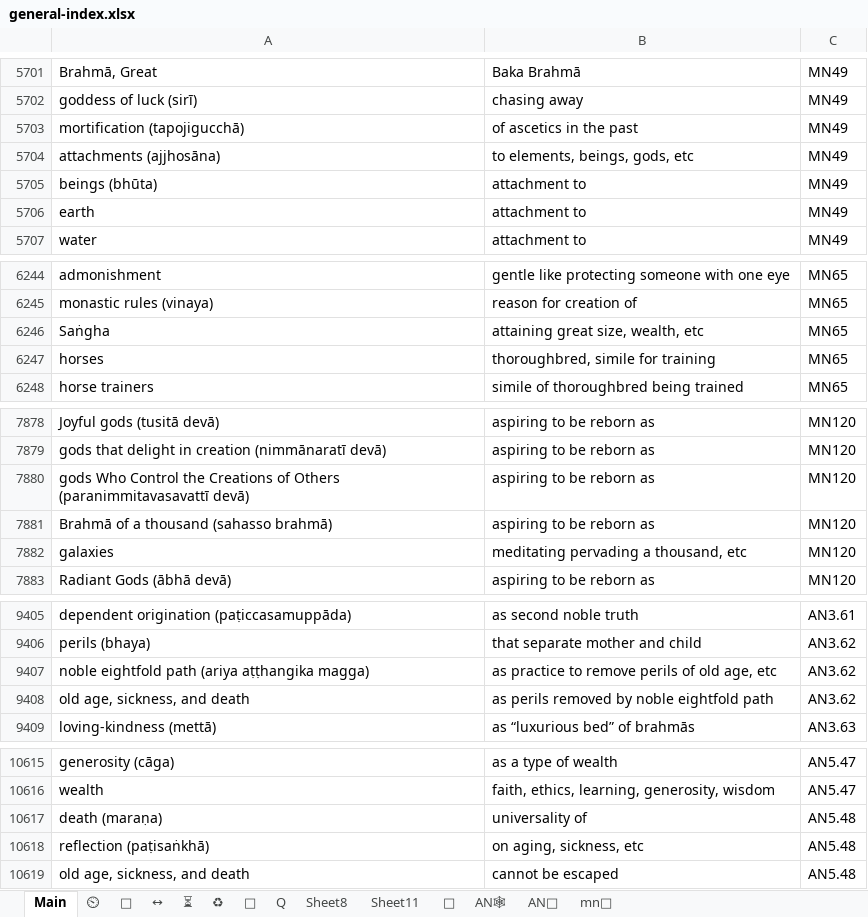
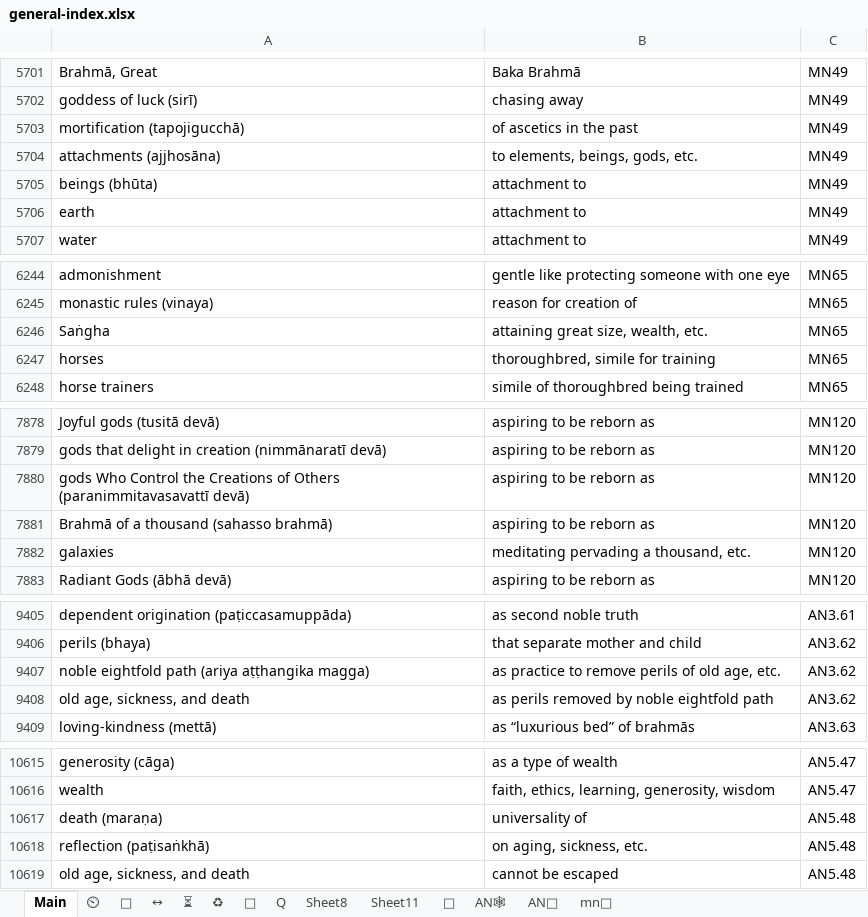
Before and after one commit to thesunshade/CIPS, an Excel workbook: src/data/general-index.xlsx, sheet Main, drawn as a sheet; only a part is shown, gaps mark what is left out; values as stored, in another font and other column widths than the file's, no borders; conditional formats not drawn; the diff covers the shown part only; the diff names each change by its address in the sheet, - before the commit and + after, or states it on an @@ line.

```diff
--- a/src/data/general-index.xlsx (sheet Main)
+++ b/src/data/general-index.xlsx (sheet Main)
-B5704: to elements, beings, gods, etc
+B5704: to elements, beings, gods, etc.
-B6246: attaining great size, wealth, etc
+B6246: attaining great size, wealth, etc.
-B7882: meditating pervading a thousand, etc
+B7882: meditating pervading a thousand, etc.
-B9407: as practice to remove perils of old age, etc
+B9407: as practice to remove perils of old age, etc.
-B10618: on aging, sickness, etc
+B10618: on aging, sickness, etc.
```
Also changed, not shown: 9 added rows, 2 removed rows and 3 edited cells elsewhere in this sheet, sheet ⏳, 2 other files.
